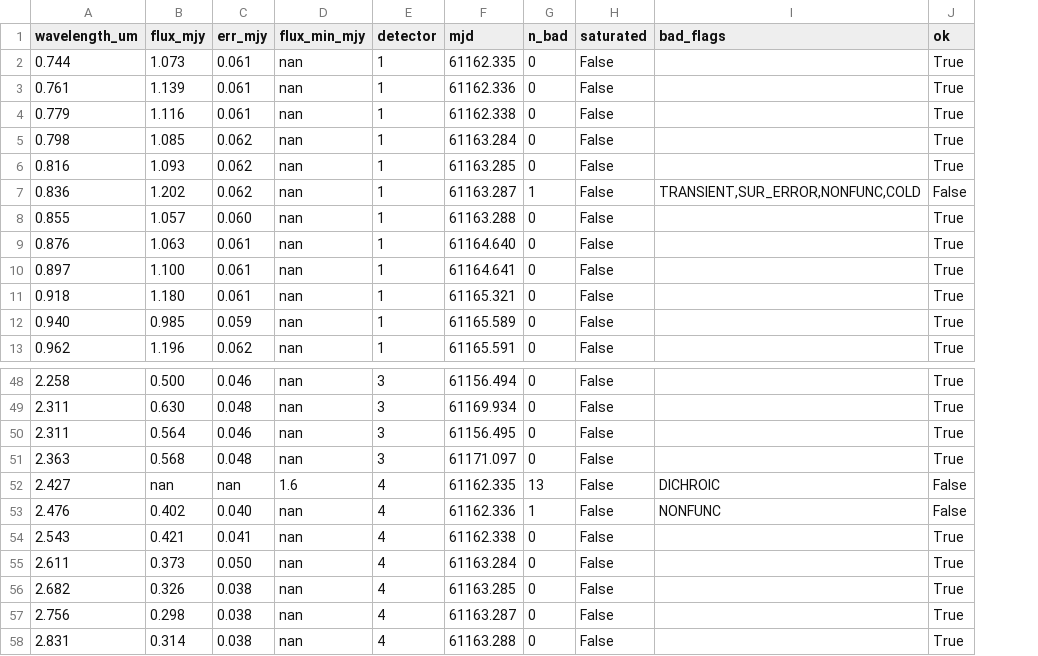
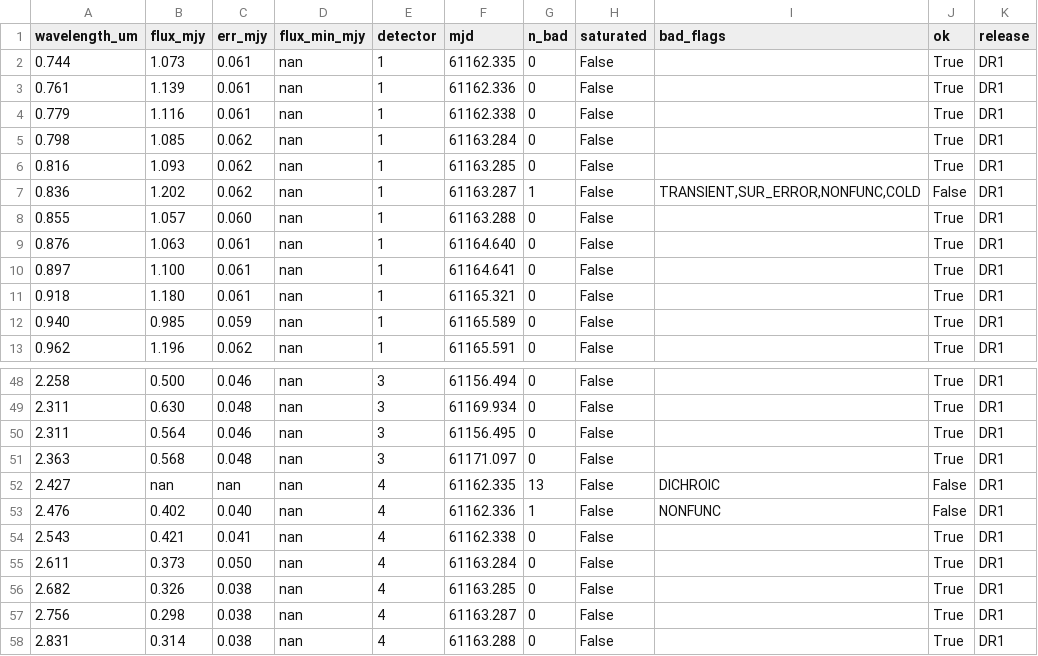
Before and after one commit to UTMOS12345/spherex_project, a CSV file: demo/WISE_0855/spectrum.csv, drawn as a sheet; only a part is shown, gaps mark what is left out; the diff names each change by its address in the sheet, - before the commit and + after, or states it on an @@ line.

```diff
--- a/demo/WISE_0855/spectrum.csv
+++ b/demo/WISE_0855/spectrum.csv
+column K (release), rows 2-13: all DR1; rows 48-58: all DR1
-D52 (flux_min_mjy): 1.6
+D52 (flux_min_mjy): nan
```
Also changed, not shown: demo/Barnard_s_Star/lightcurve.csv, demo/Barnard_s_Star/spectrum.csv, 46 other files.
